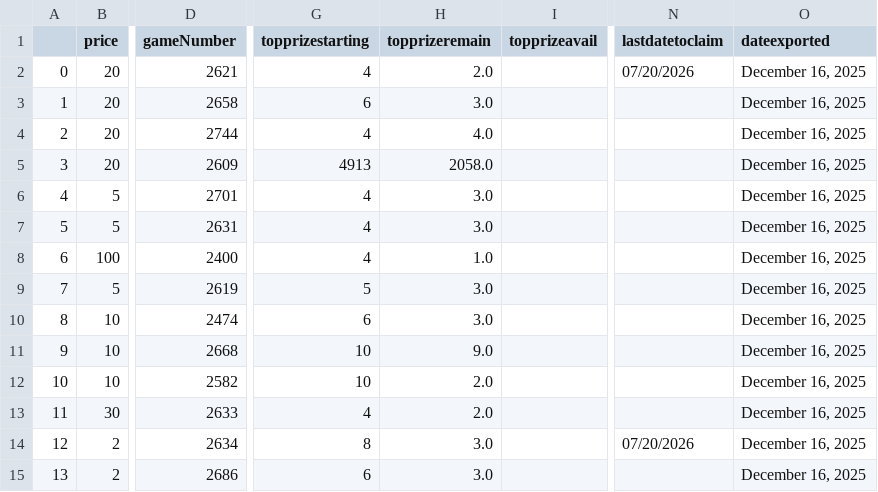
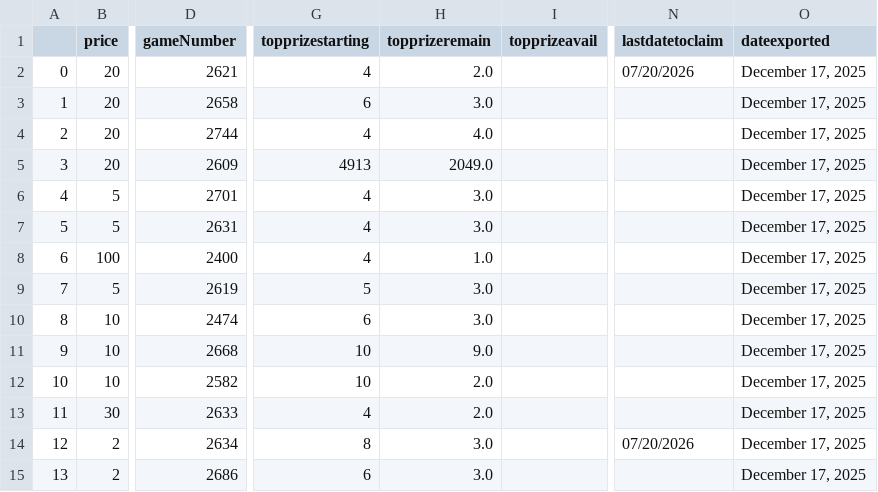
Before and after one commit to DarrenZastruga/scratchersdatapull, a CSV file: TXscratcherslist.csv, drawn as a sheet; only a part is shown, gaps mark what is left out; the diff covers the shown part only; the diff names each change by its address in the sheet, - before the commit and + after, or states it on an @@ line.

```diff
--- a/TXscratcherslist.csv
+++ b/TXscratcherslist.csv
-O2:O15 (dateexported): December 16, 2025
+O2:O15 (dateexported): December 17, 2025
-H5 (topprizeremain): 2058.0
+H5 (topprizeremain): 2049.0
```
Also changed, not shown: 4 added rows, 70 edited cells and row numbers in column A elsewhere in this file, DCratingstable.csv, KYratingstable.csv, 34 other files.
